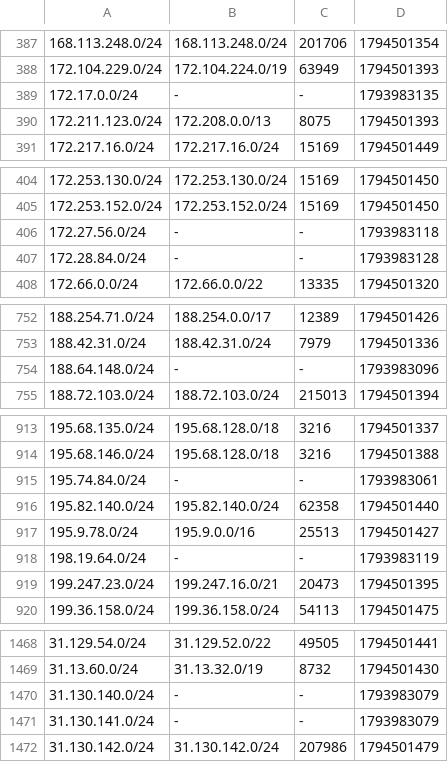
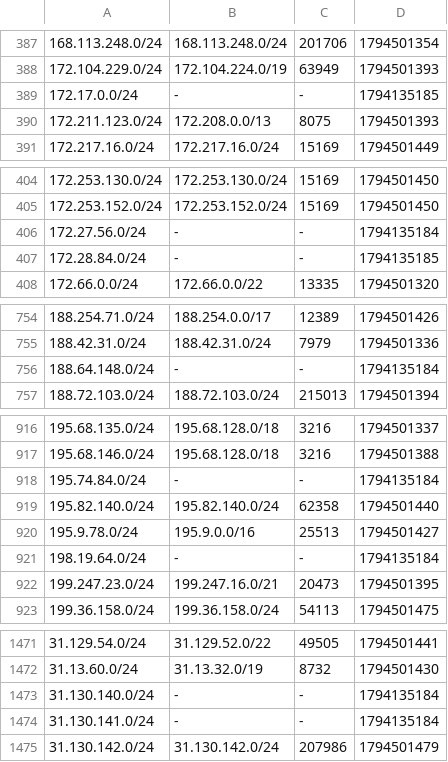
Before and after one commit to anten-ka/aegis, a TSV file: cache/ripe-nets.tsv, drawn as a sheet; only a part is shown, gaps mark what is left out; the diff covers the shown part only.

```diff
--- a/cache/ripe-nets.tsv
+++ b/cache/ripe-nets.tsv
@@ -388,3 +388,3 @@
 172.104.229.0/24	172.104.224.0/19	63949	1794501393
-172.17.0.0/24	-	-	1793983135
+172.17.0.0/24	-	-	1794135185
 172.211.123.0/24	172.208.0.0/13	8075	1794501393
@@ -405,4 +405,4 @@
 172.253.152.0/24	172.253.152.0/24	15169	1794501450
-172.27.56.0/24	-	-	1793983118
-172.28.84.0/24	-	-	1793983128
+172.27.56.0/24	-	-	1794135184
+172.28.84.0/24	-	-	1794135185
 172.66.0.0/24	172.66.0.0/22	13335	1794501320
@@ -753,3 +755,3 @@
 188.42.31.0/24	188.42.31.0/24	7979	1794501336
-188.64.148.0/24	-	-	1793983096
+188.64.148.0/24	-	-	1794135184
 188.72.103.0/24	188.72.103.0/24	215013	1794501394
@@ -914,6 +917,6 @@
 195.68.146.0/24	195.68.128.0/18	3216	1794501388
-195.74.84.0/24	-	-	1793983061
+195.74.84.0/24	-	-	1794135184
 195.82.140.0/24	195.82.140.0/24	62358	1794501440
 195.9.78.0/24	195.9.0.0/16	25513	1794501427
-198.19.64.0/24	-	-	1793983119
+198.19.64.0/24	-	-	1794135184
 199.247.23.0/24	199.247.16.0/21	20473	1794501395
@@ -1469,4 +1472,4 @@
 31.13.60.0/24	31.13.32.0/19	8732	1794501430
-31.130.140.0/24	-	-	1793983079
-31.130.141.0/24	-	-	1793983079
+31.130.140.0/24	-	-	1794135184
+31.130.141.0/24	-	-	1794135184
 31.130.142.0/24	31.130.142.0/24	207986	1794501479
```
Also changed, not shown: 4 added rows and 9 edited cells elsewhere in this file, cache/ripe-own.tsv, cache/ripe-seen.tsv, 39 other files.
